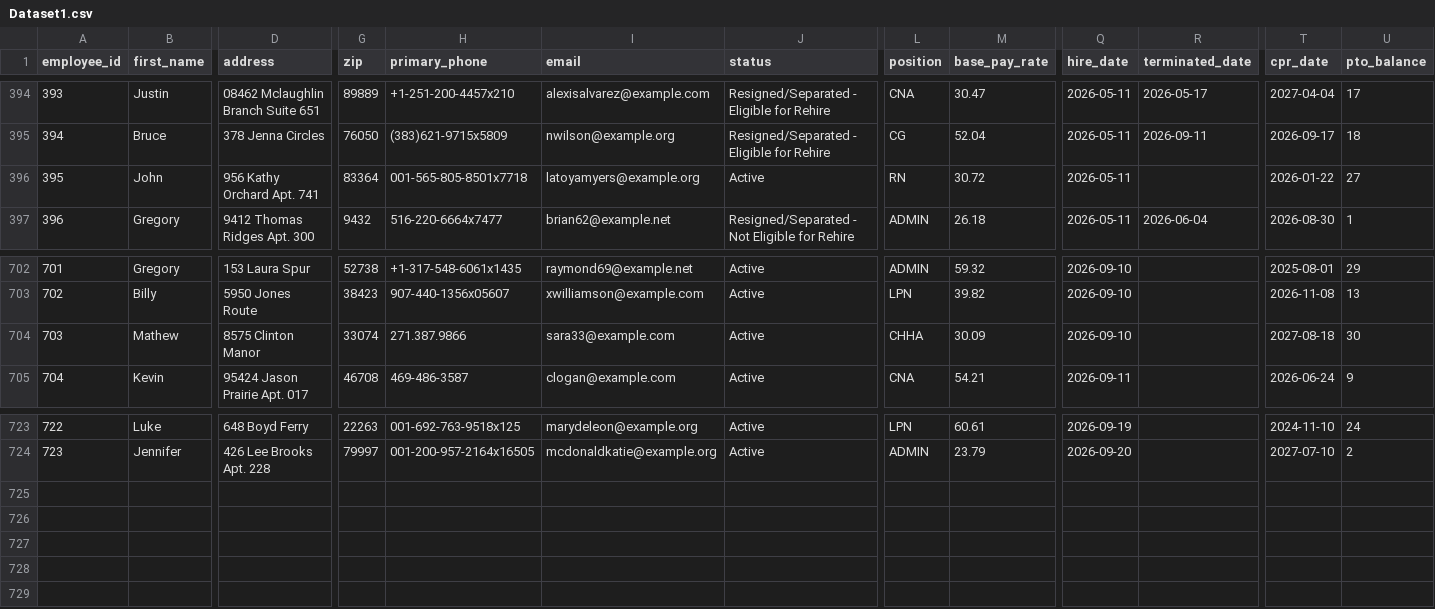
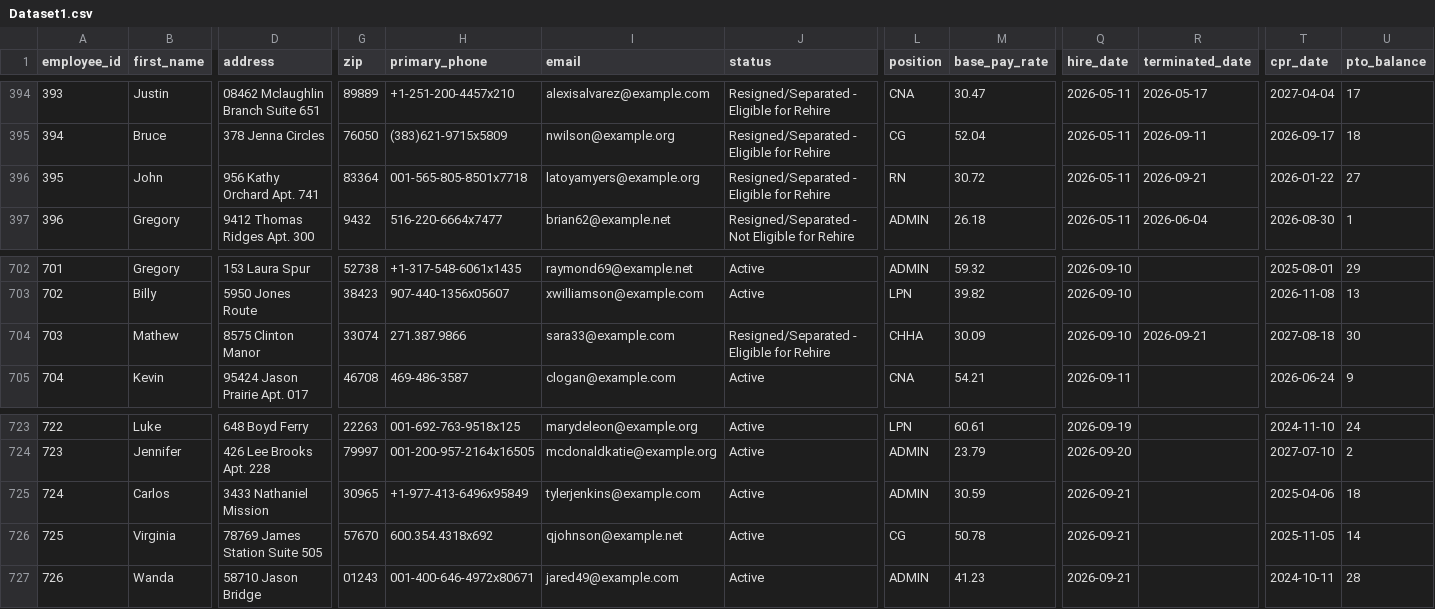
Before and after one commit to uzairnauman/Work_Opportunity_Tax_Credit, a CSV file: Datasets/Dataset1.csv, drawn as a sheet; only a part is shown, gaps mark what is left out; rows hold the shown columns only; the diff names each change by its address in the sheet, - before the commit and + after, or states it on an @@ line.

Commit message:
Automated HR update: Mon Sep 21 11:16:23 UTC 2026

```diff
--- a/Datasets/Dataset1.csv
+++ b/Datasets/Dataset1.csv
-J396 (status): Active
+J396 (status): Resigned/Separated - Eligible for Rehire
-R396 (terminated_date): (empty)
+R396 (terminated_date): 2026-09-21
-J704 (status): Active
+J704 (status): Resigned/Separated - Eligible for Rehire
-R704 (terminated_date): (empty)
+R704 (terminated_date): 2026-09-21
+row 725: 724 | Carlos | 3433 Nathaniel Mission | 30965 | +1-977-413-6496x95849 | tylerjenkins@example.com | Active | ADMIN | 30.59 | 2026-09-21 |  | 2025-04-06 | 18
+row 726: 725 | Virginia | 78769 James Station Suite 505 | 57670 | 600.354.4318x692 | qjohnson@example.net | Active | CG | 50.78 | 2026-09-21 |  | 2025-11-05 | 14
+row 727: 726 | Wanda | 58710 Jason Bridge | 01243 | 001-400-646-4972x80671 | jared49@example.com | Active | ADMIN | 41.23 | 2026-09-21 |  | 2024-10-11 | 28
```
